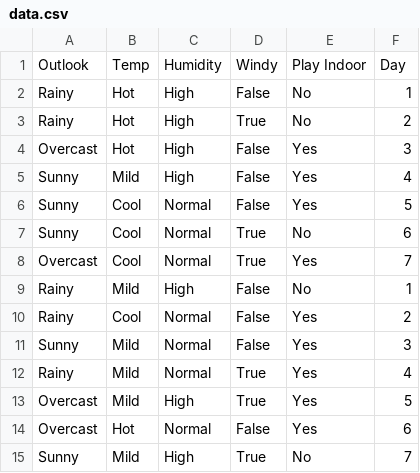
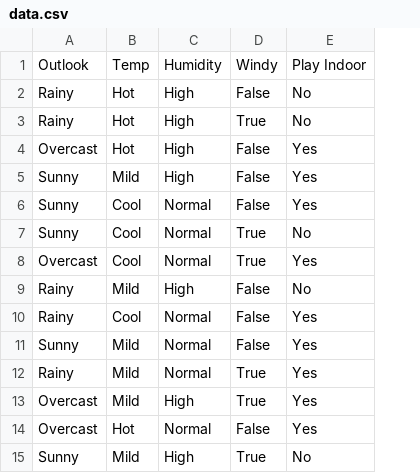
Before and after one commit to MaurerThomas/CMIBOD023T, a CSV file: data.csv, drawn as a sheet; the diff names each change by its address in the sheet, - before the commit and + after, or states it on an @@ line.

```diff
--- a/data.csv
+++ b/data.csv
-column F, rows 1-15: Day | 1 | 2 | 3 | 4 | 5 | 6 | 7 | 1 | 2 | 3 | 4 | 5 | 6 | 7
```
Also changed, not shown: 1 other file.
